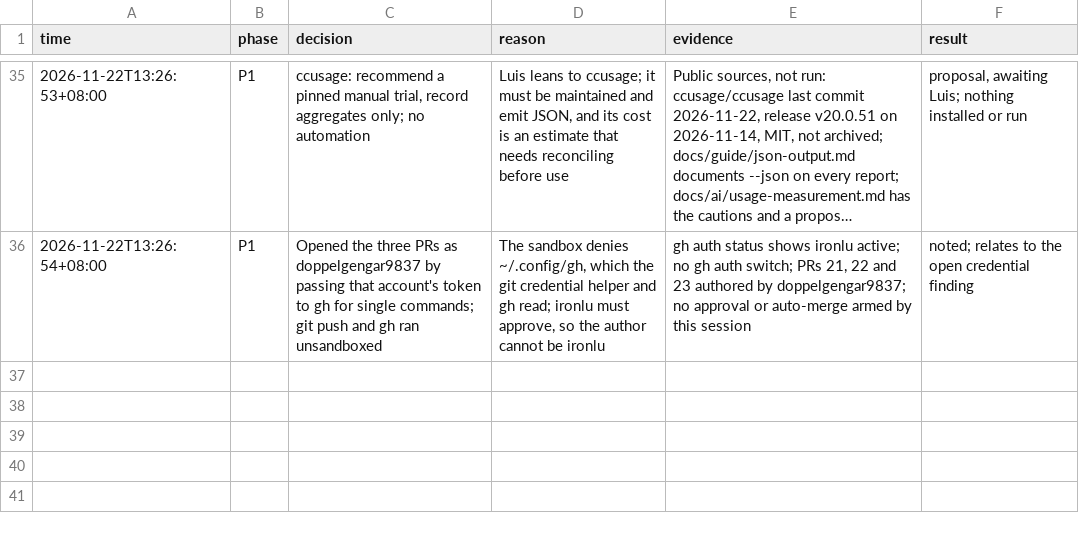
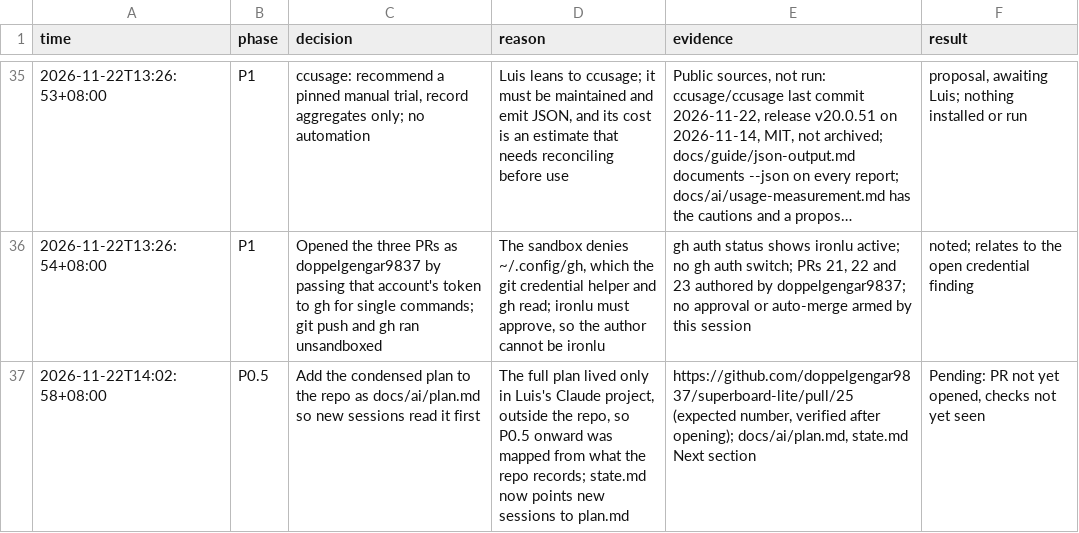
Before and after one commit to doppelgengar9837/superboard-lite, a TSV file: docs/ai/decisions.tsv, drawn as a sheet; only a part is shown, gaps mark what is left out; long unchanged cells end in …; the diff names each change by its address in the sheet, - before the commit and + after, or states it on an @@ line.

```diff
--- a/docs/ai/decisions.tsv
+++ b/docs/ai/decisions.tsv
+row 37: 2026-11-22T14:02:58+08:00 | P0.5 | Add the condensed plan to the repo as docs/ai/plan.md so new sessions read it first | The full plan lived only in Luis's Claude project, outside the repo, so P0.5 onward was mapped from what the repo records; state.md now points new sessions to plan.md | https://github.com/doppelgengar9837/superboard-lite/pull/25 (expected number, verified after opening); docs/ai/plan.md, state.md Next section | Pending: PR not yet opened, checks not yet seen
```
Also changed, not shown: 2 other files.
